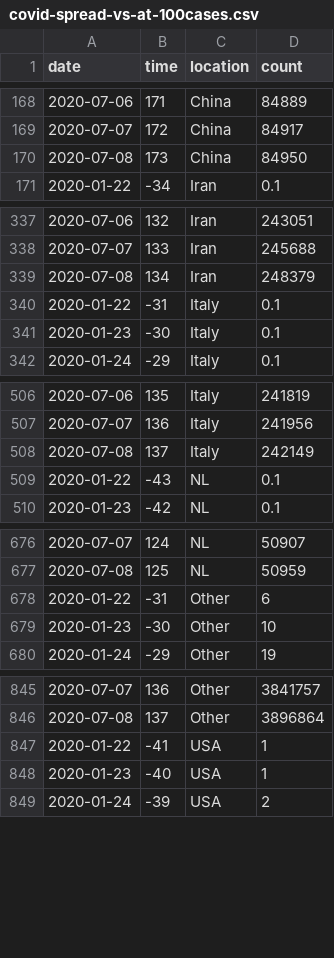
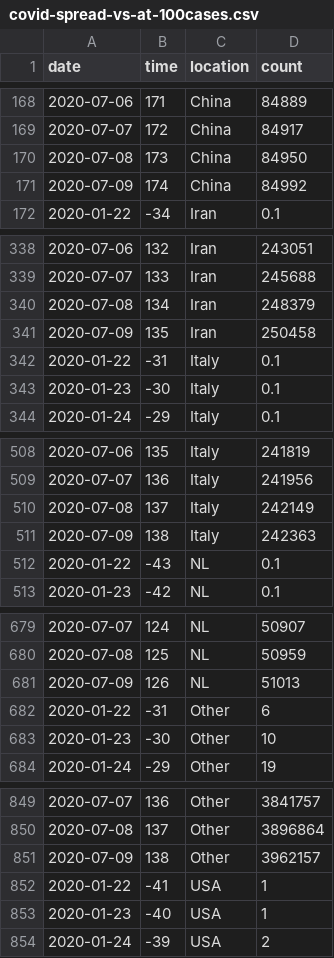
Before and after one commit to robhanssen/covid-19, a CSV file: data/covid-spread-vs-at-100cases.csv, drawn as a sheet; only a part is shown, gaps mark what is left out; the diff covers the shown part only; the diff names each change by its address in the sheet, - before the commit and + after, or states it on an @@ line.

```diff
--- a/data/covid-spread-vs-at-100cases.csv
+++ b/data/covid-spread-vs-at-100cases.csv
+row 171: 2020-07-09 | 174 | China | 84992
+row 341: 2020-07-09 | 135 | Iran | 250458
+row 511: 2020-07-09 | 138 | Italy | 242363
+row 681: 2020-07-09 | 126 | NL | 51013
+row 851: 2020-07-09 | 138 | Other | 3962157
```
Also changed, not shown: 2 added rows elsewhere in this file, data/covid-sc-deaths.csv, data/covid-sc-spread.csv, 20 other files.
